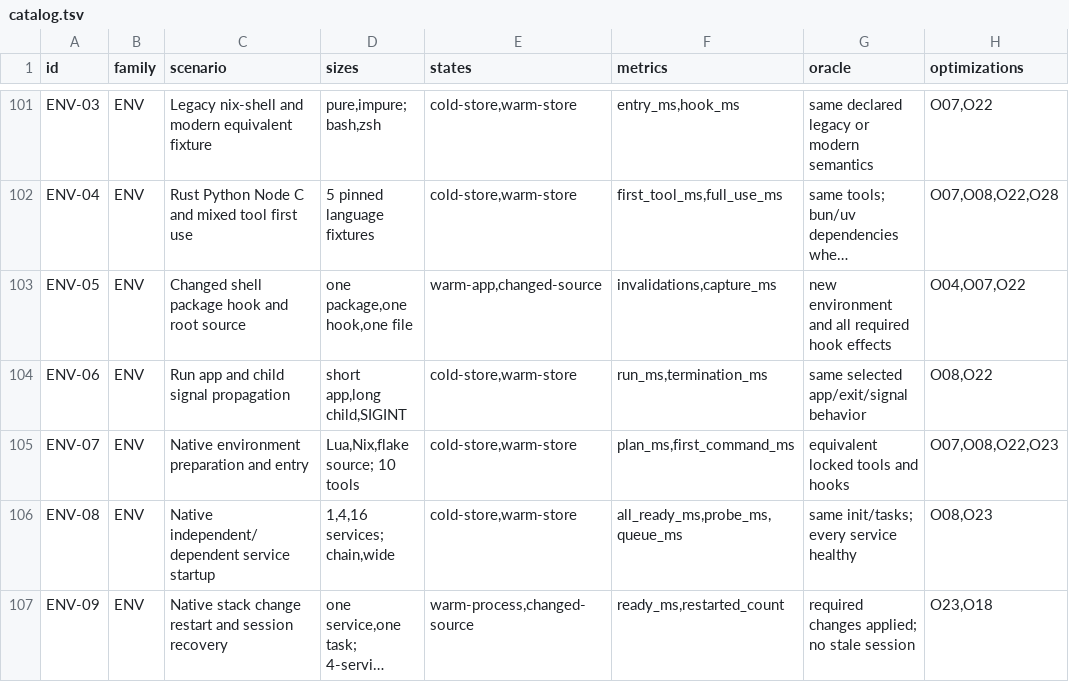
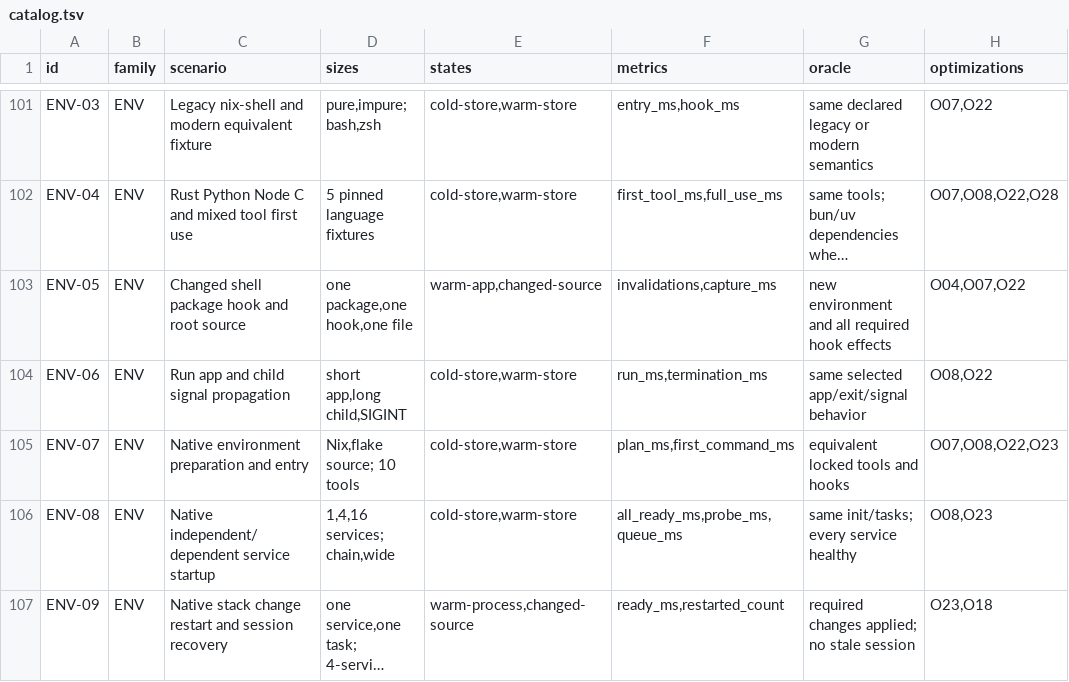
Before and after one commit to SINGH-RAJVEER/noxi, a TSV file: benchmarks/catalog.tsv, drawn as a sheet; only a part is shown, gaps mark what is left out; long unchanged cells end in …; the diff names each change by its address in the sheet, - before the commit and + after, or states it on an @@ line.

```diff
--- a/benchmarks/catalog.tsv
+++ b/benchmarks/catalog.tsv
-D105 (sizes): Lua,Nix,flake source; 10 tools
+D105 (sizes): Nix,flake source; 10 tools
```
Also changed, not shown: 19 other files.
